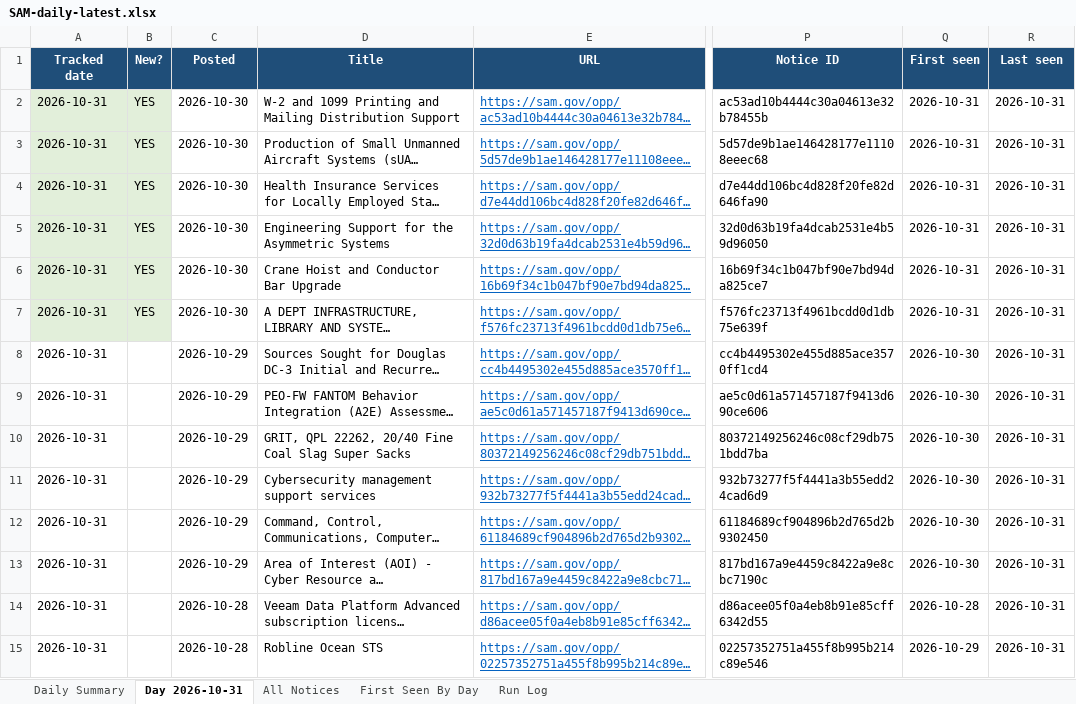
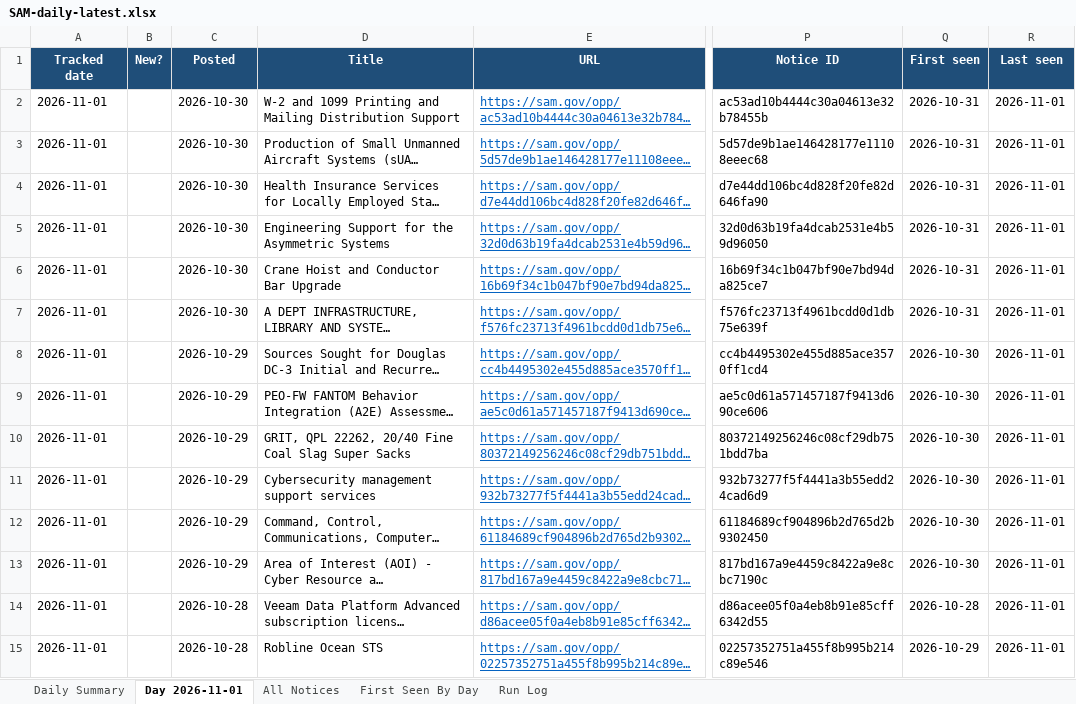
Before and after one commit to HexordiaHub/hexordia-sam-search, an Excel workbook: docs/v/SAM-daily-latest.xlsx, sheet Day 2026-11-01, drawn as a sheet; only a part is shown, gaps mark what is left out; long unchanged cells end in …; values as stored, in another font and other column widths than the file's, no borders; the diff covers the shown part only; the diff names each change by its address in the sheet, - before the commit and + after, or states it on an @@ line.

```diff
--- a/docs/v/SAM-daily-latest.xlsx (sheet Day 2026-11-01)
+++ b/docs/v/SAM-daily-latest.xlsx (sheet Day 2026-11-01)
-sheet tab: Day 2026-10-31
+sheet tab: Day 2026-11-01
-A2:A15 (Tracked date): 2026-10-31
+A2:A15 (Tracked date): 2026-11-01
-A2:B7 fill: #E2EFDA
+A2:B7 fill: none
-B2:B7 (New?): YES
+B2:B7 (New?): (empty)
-R2:R15 (Last seen): 2026-10-31
+R2:R15 (Last seen): 2026-11-01
```
Also changed, not shown: 50 edited cells elsewhere in this sheet, sheet All Notices, sheet First Seen By Day, sheet Run Log, sheet Daily Summary, 19 other files.
